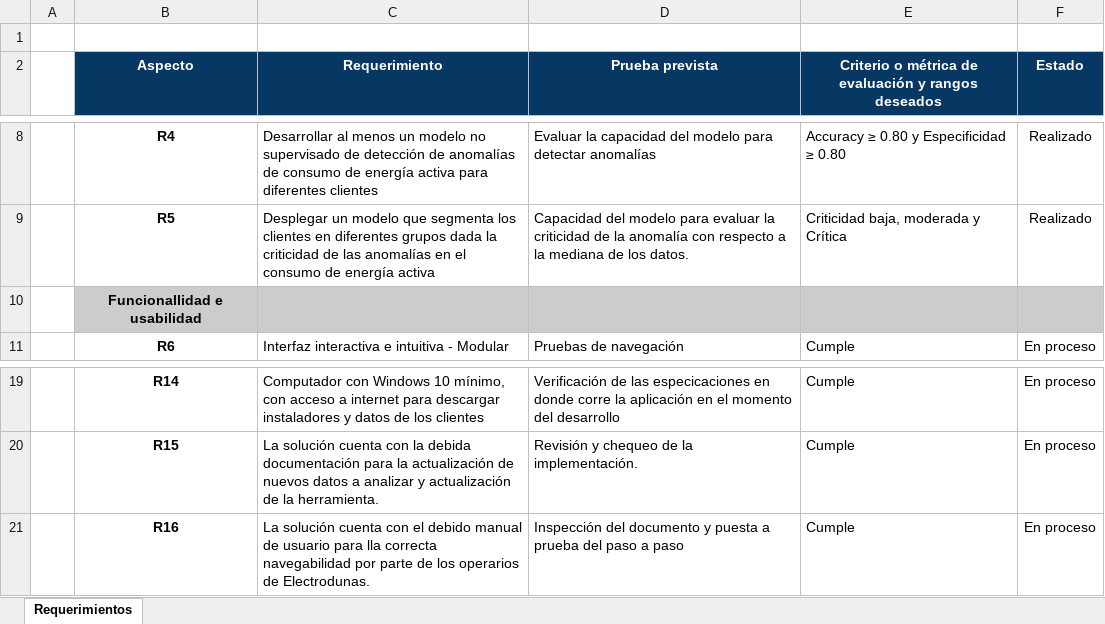
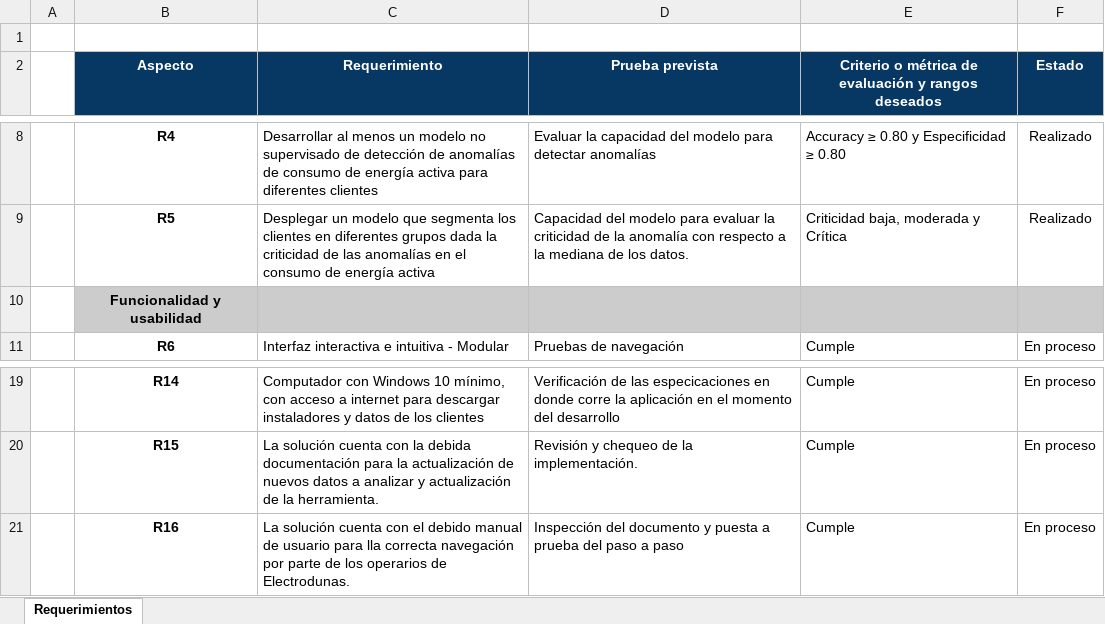
Before and after one commit to millerpuentes/ElectroDunas, an Excel workbook: Entrega 3/1. Tabla de requerimientos/Entrega 3 - Tabla de requerimientos.xlsx, sheet Requerimientos, drawn as a sheet; only a part is shown, gaps mark what is left out; values as stored, in another font and other column widths than the file's, no borders; charts and pictures not drawn; the diff names each change by its address in the sheet, - before the commit and + after, or states it on an @@ line.

```diff
--- a/Entrega 3/1. Tabla de requerimientos/Entrega 3 - Tabla de requerimientos.xlsx (sheet Requerimientos)
+++ b/Entrega 3/1. Tabla de requerimientos/Entrega 3 - Tabla de requerimientos.xlsx (sheet Requerimientos)
-B10 (Aspecto): Funcionallidad e usabilidad
+B10 (Aspecto): Funcionalidad y usabilidad
-C21 (Requerimiento): …lla correcta navegabilidad por parte…
+C21 (Requerimiento): …lla correcta navegación por parte…
```
Also changed, not shown: charts or pictures, 2 other files.
